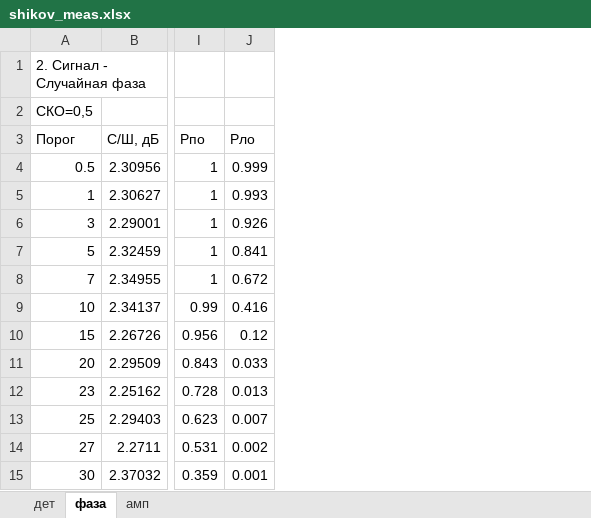
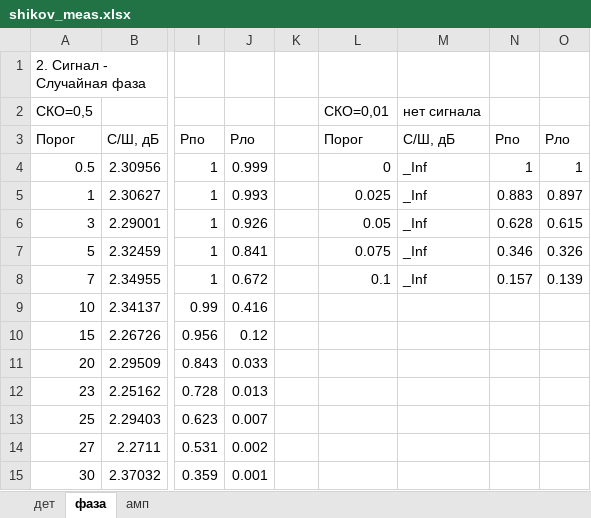
Before and after one commit to BigBigGamer/optimized_detector, an Excel workbook: data/shikov_meas.xlsx, sheet фаза, drawn as a sheet; only a part is shown, gaps mark what is left out; values as stored, in another font and other column widths than the file's, no borders; the diff names each change by its address in the sheet, - before the commit and + after, or states it on an @@ line.

Commit message:
add no signal

```diff
--- a/data/shikov_meas.xlsx (sheet фаза)
+++ b/data/shikov_meas.xlsx (sheet фаза)
+column K, empty
+column L, rows 2-8: СКО=0,01 | Порог | 0 | 0.025 | 0.05 | 0.075 | 0.1
+column M, rows 2-8: нет сигнала | С/Ш, дБ | _Inf | _Inf | _Inf | _Inf | _Inf
+column N, rows 3-8: Pпо | 1 | 0.883 | 0.628 | 0.346 | 0.157
+column O, rows 3-8: Pло | 1 | 0.897 | 0.615 | 0.326 | 0.139
```
Also changed, not shown: sheet дет.
